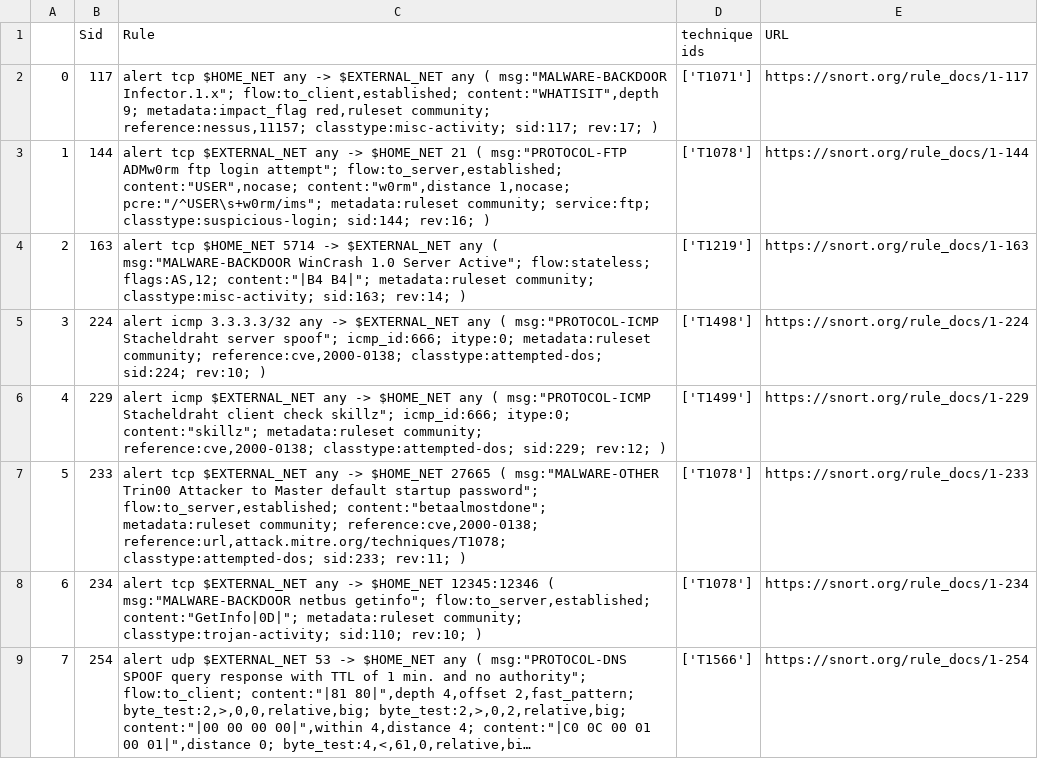
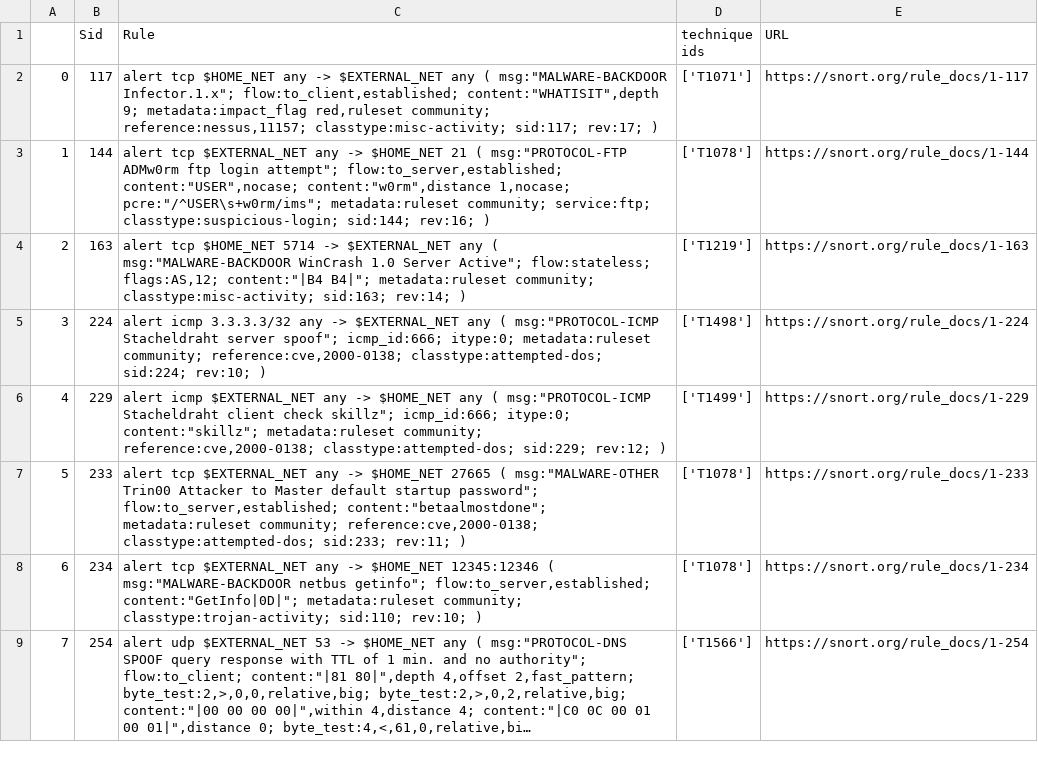
Before and after one commit to trickdeath0/Labeling_IDS_to_MITRE, a CSV file: SNORT rules classification/ground_truth.csv, drawn as a sheet; only a part is shown; long unchanged cells end in ….

Commit message:
Add the new Rules

```diff
--- a/SNORT rules classification/ground_truth.csv
+++ b/SNORT rules classification/ground_truth.csv
@@ -6,3 +6,3 @@
 4,229,"alert icmp $EXTERNAL_NET any -> $HOME_NET any ( msg:""PROTOCOL-ICMP Stacheldraht client check skillz""; icmp_id:666; itype:0; content:""skillz""; metadata:ruleset community; reference:cve,2000-0138; classtype:attempted-dos; sid:229; rev:12; )",['T1499'],https://snort.org/rule_docs/1-229
-5,233,"alert tcp $EXTERNAL_NET any -> $HOME_NET 27665 ( msg:""MALWARE-OTHER Trin00 Attacker to Master default startup password""; flow:to_server,established; content:""betaalmostdone""; metadata:ruleset community; reference:cve,2000-0138; reference:url,attack.mitre.org/techniques/T1078; classtype:attempted-dos; sid:233; rev:11; )",['T1078'],https://snort.org/rule_docs/1-233
+5,233,"alert tcp $EXTERNAL_NET any -> $HOME_NET 27665 ( msg:""MALWARE-OTHER Trin00 Attacker to Master default startup password""; flow:to_server,established; content:""betaalmostdone""; metadata:ruleset community; reference:cve,2000-0138; classtype:attempted-dos; sid:233; rev:11; )",['T1078'],https://snort.org/rule_docs/1-233
 6,234,"alert tcp $EXTERNAL_NET any -> $HOME_NET 12345:12346 ( msg:""MALWARE-BACKDOOR netbus getinfo""; flow:to_server,established; content:""GetInfo|0D|""; metadata:ruleset community; classtype:trojan-activity; sid:110; rev:10; )",['T1078'],https://snort.org/rule_docs/1-234
```
Also changed, not shown: 6 other files.
